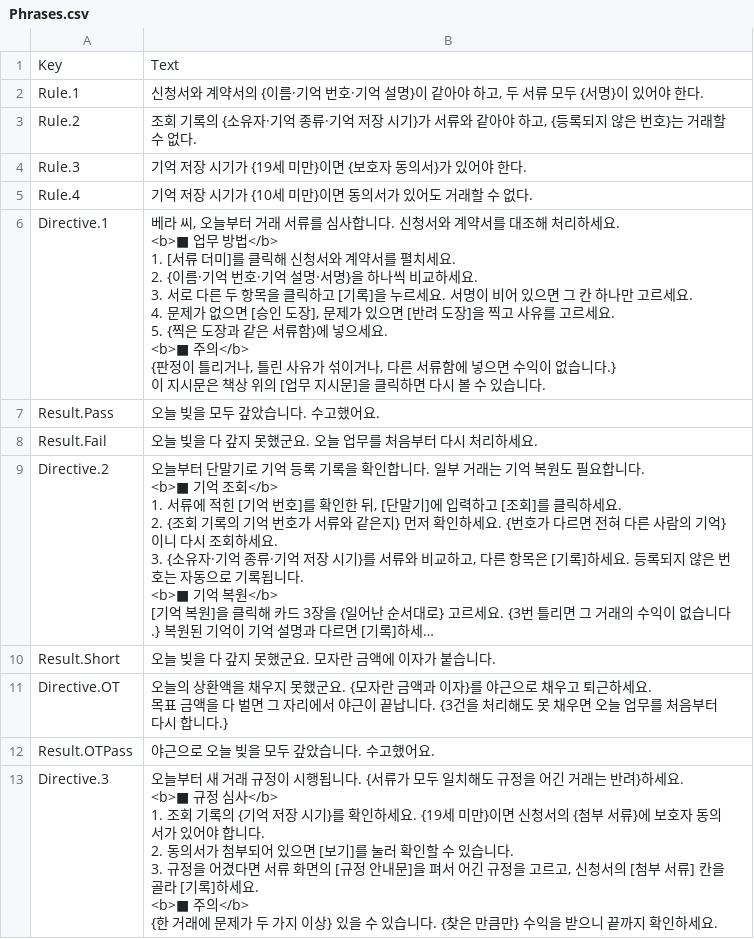
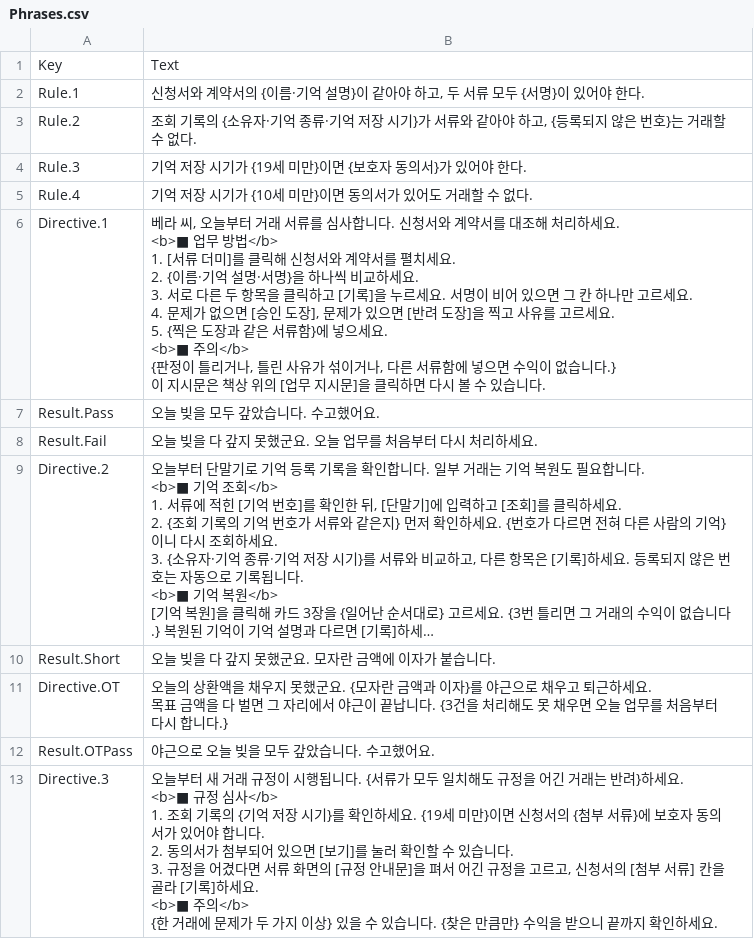
Before and after one commit to Seongmin-0843/AI_Project, a CSV file: Assets/Resources/Data/Phrases.csv, drawn as a sheet; long unchanged cells end in ….

```diff
--- a/Assets/Resources/Data/Phrases.csv
+++ b/Assets/Resources/Data/Phrases.csv
@@ -1,3 +1,3 @@
 Key,Text
-Rule.1,"신청서와 계약서의 {이름·기억 번호·기억 설명}이 같아야 하고, 두 서류 모두 {서명}이 있어야 한다."
+Rule.1,"신청서와 계약서의 {이름·기억 설명}이 같아야 하고, 두 서류 모두 {서명}이 있어야 한다."
 Rule.2,"조회 기록의 {소유자·기억 종류·기억 저장 시기}가 서류와 같아야 하고, {등록되지 않은 번호}는 거래할 수 없다."
@@ -5,14 +5,14 @@ Rule.3,기억 저장 시기가 {19세 미만}이면 {보호자 동의서}가 있
 Rule.4,기억 저장 시기가 {10세 미만}이면 동의서가 있어도 거래할 수 없다.
-Directive.1,"베라 씨, 오늘부터 거래 서류를 심사합니다. 신청서와 계약서를 대조해 처리하세요.
-
-<b>■ 업무 방법</b>
-1. [서류 더미]를 클릭해 신청서와 계약서를 펼치세요.
-2. {이름·기억 번호·기억 설명·서명}을 하나씩 비교하세요.
-3. 서로 다른 두 항목을 클릭하고 [기록]을 누르세요. 서명이 비어 있으면 그 칸 하나만 고르세요.
-4. 문제가 없으면 [승인 도장], 문제가 있으면 [반려 도장]을 찍고 사유를 고르세요.
-5. {찍은 도장과 같은 서류함}에 넣으세요.
-
-<b>■ 주의</b>
-{판정이 틀리거나, 틀린 사유가 섞이거나, 다른 서류함에 넣으면 수익이 없습니다.}
-이 지시문은 책상 위의 [업무 지시문]을 클릭하면 다시 볼 수 있습니다."
+Directive.1,"베라 씨, 오늘부터 거래 서류를 심사합니다. 신청서와 계약서를 대조해 처리하세요.
+
+<b>■ 업무 방법</b>
+1. [서류 더미]를 클릭해 신청서와 계약서를 펼치세요.
+2. {이름·기억 설명·서명}을 하나씩 비교하세요.
+3. 서로 다른 두 항목을 클릭하고 [기록]을 누르세요. 서명이 비어 있으면 그 칸 하나만 고르세요.
+4. 문제가 없으면 [승인 도장], 문제가 있으면 [반려 도장]을 찍고 사유를 고르세요.
+5. {찍은 도장과 같은 서류함}에 넣으세요.
+
+<b>■ 주의</b>
+{판정이 틀리거나, 틀린 사유가 섞이거나, 다른 서류함에 넣으면 수익이 없습니다.}
+이 지시문은 책상 위의 [업무 지시문]을 클릭하면 다시 볼 수 있습니다."
 Result.Pass,오늘 빚을 모두 갚았습니다. 수고했어요.
```
Also changed, not shown: Assets/Resources/Data/Templates.csv, 15 other files.
